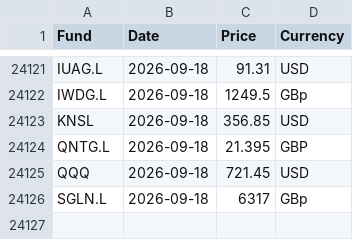
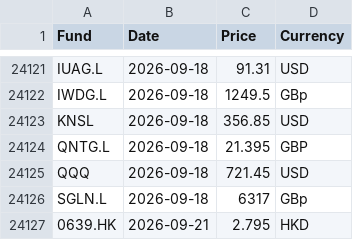
Before and after one commit to joneswm/FundPrices, a CSV file: data/prices_history.csv, drawn as a sheet; only a part is shown, gaps mark what is left out.

```diff
--- a/data/prices_history.csv
+++ b/data/prices_history.csv
@@ -24126 +24126,2 @@ QQQ,2026-09-18,721.45,USD
 SGLN.L,2026-09-18,6317,GBp
+0639.HK,2026-09-21,2.795,HKD
```
Also changed, not shown: data/daily_summary.csv, data/fx_history.csv, 5 other files.
